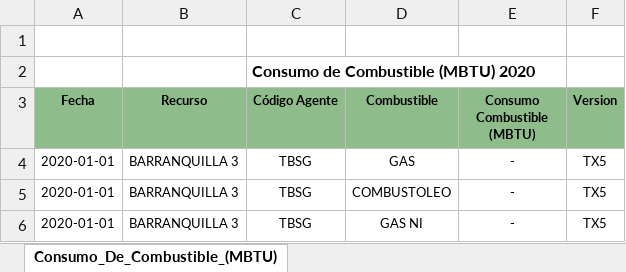
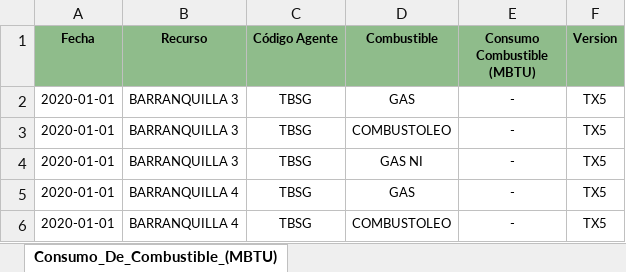
Before and after one commit to camjaramillo/maestria-trabajo-integrador, an Excel workbook: data/raw/exogenous/combustible_consumo/Consumo_De_Combustible_(MBTU)_2020.xlsx, sheet Consumo_De_Combustible_(MBTU), drawn as a sheet; only a part is shown; the shorter side is filled out with more unchanged rows; values as stored, in another font and other column widths than the file's, no borders; conditional formats not drawn; the diff names each change by its address in the sheet, - before the commit and + after, or states it on an @@ line.

```diff
--- a/data/raw/exogenous/combustible_consumo/Consumo_De_Combustible_(MBTU)_2020.xlsx (sheet Consumo_De_Combustible_(MBTU))
+++ b/data/raw/exogenous/combustible_consumo/Consumo_De_Combustible_(MBTU)_2020.xlsx (sheet Consumo_De_Combustible_(MBTU))
-row 1: (empty)
-row 2:  |  | Consumo de Combustible (MBTU) 2020
```
Also changed, not shown: data/raw/exogenous/combustible_consumo/Consumo_De_Combustible_(MBTU)_2021.xlsx, data/raw/exogenous/combustible_consumo/Consumo_De_Combustible_(MBTU)_2022.xlsx, 37 other files.
